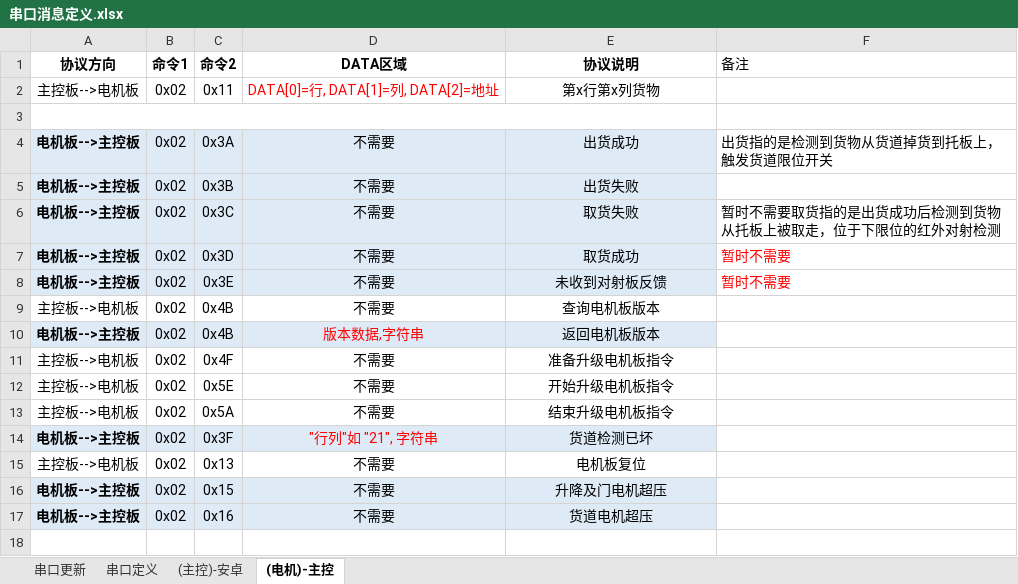
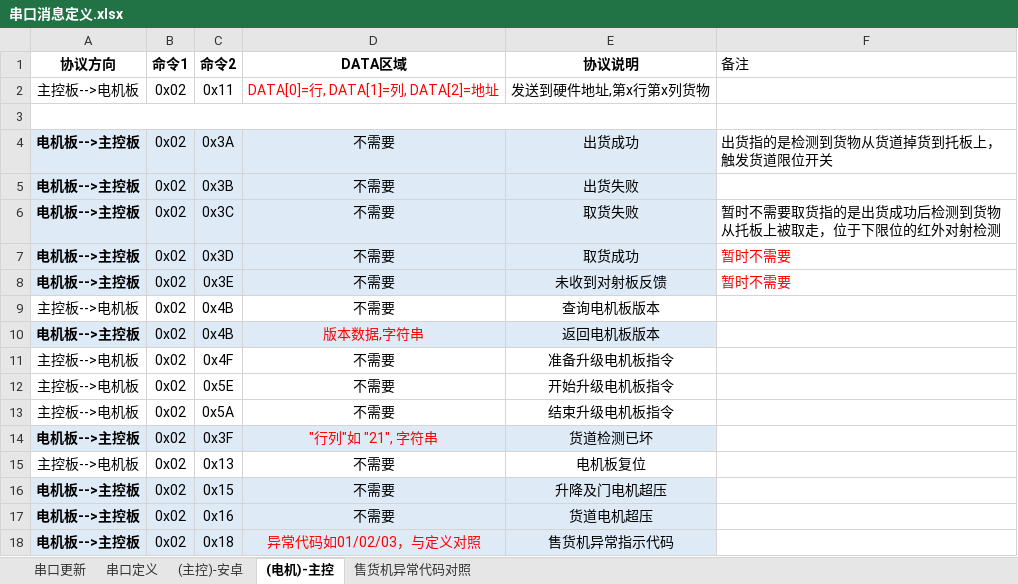
Before and after one commit to marswon/SellingTHD, an Excel workbook: docs/串口消息定义.xlsx, sheet (电机)-主控, drawn as a sheet; values as stored, in another font and other column widths than the file's, no borders; the diff names each change by its address in the sheet, - before the commit and + after, or states it on an @@ line.

```diff
--- a/docs/串口消息定义.xlsx (sheet (电机)-主控)
+++ b/docs/串口消息定义.xlsx (sheet (电机)-主控)
+sheet tab: 售货机异常代码对照
-E2 (协议说明): 第x行第x列货物
+E2 (协议说明): 发送到硬件地址,第x行第x列货物
+row 18: 电机板-->主控板 | 0x02 | 0x18 | 异常代码如01/02/03，与定义对照 | 售货机异常指示代码
```
Also changed, not shown: sheet 串口定义, sheet (主控)-安卓, sheet 串口更新, charts or pictures, 3 other files.
